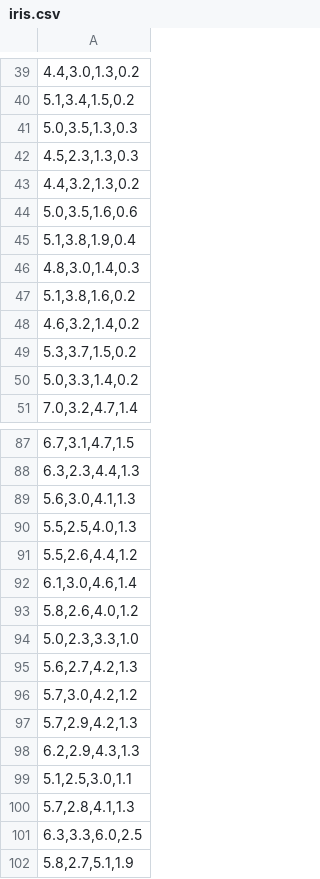
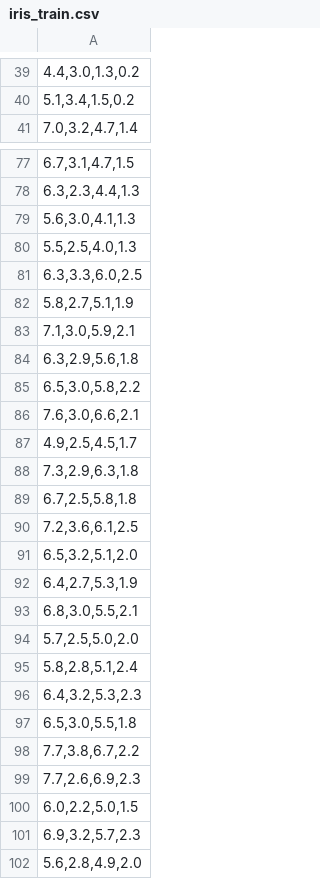
Before and after one commit to ZachPTom/Easy-ML, a CSV file: iris_train.csv (was iris.csv), drawn as a sheet; only a part is shown, gaps mark what is left out; the shorter side is filled out with more unchanged rows; the diff covers the shown part only.

```diff
--- a/iris.csv
+++ b/iris_train.csv
@@ -40,12 +40,2 @@
 "5.1,3.4,1.5,0.2"
-"5.0,3.5,1.3,0.3"
-"4.5,2.3,1.3,0.3"
-"4.4,3.2,1.3,0.2"
-"5.0,3.5,1.6,0.6"
-"5.1,3.8,1.9,0.4"
-"4.8,3.0,1.4,0.3"
-"5.1,3.8,1.6,0.2"
-"4.6,3.2,1.4,0.2"
-"5.3,3.7,1.5,0.2"
-"5.0,3.3,1.4,0.2"
 "7.0,3.2,4.7,1.4"
@@ -90,12 +80,2 @@
 "5.5,2.5,4.0,1.3"
-"5.5,2.6,4.4,1.2"
-"6.1,3.0,4.6,1.4"
-"5.8,2.6,4.0,1.2"
-"5.0,2.3,3.3,1.0"
-"5.6,2.7,4.2,1.3"
-"5.7,3.0,4.2,1.2"
-"5.7,2.9,4.2,1.3"
-"6.2,2.9,4.3,1.3"
-"5.1,2.5,3.0,1.1"
-"5.7,2.8,4.1,1.3"
 "6.3,3.3,6.0,2.5"
```
Also changed, not shown: 10 removed rows elsewhere in this file, labels_train.csv, 2 other files.
